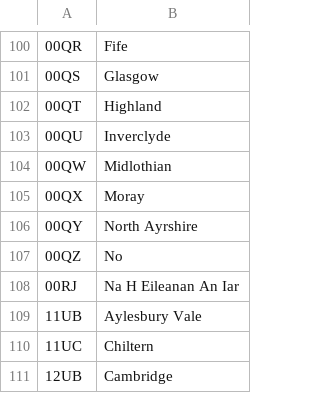
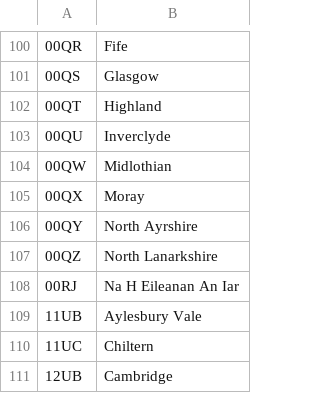
Before and after one commit to petewarden/dstkdata, a CSV file: uk_district_names.csv, drawn as a sheet; only a part is shown, gaps mark what is left out.

Commit message:
Fixed UK district name data

```diff
--- a/uk_district_names.csv
+++ b/uk_district_names.csv
@@ -106,3 +106,3 @@
 00QY,North Ayrshire
-00QZ,No
+00QZ,North Lanarkshire
 00RJ,Na H Eileanan An Iar
```
